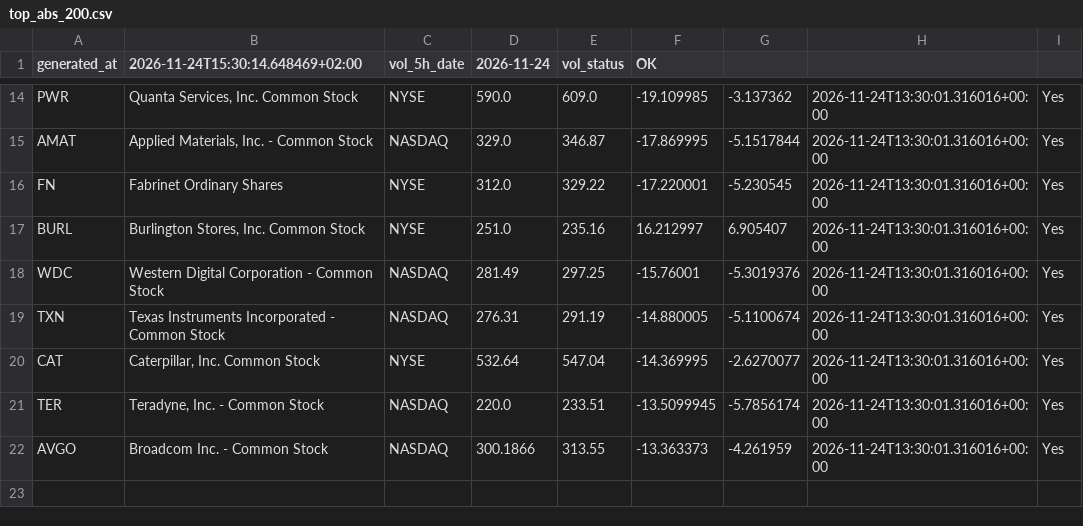
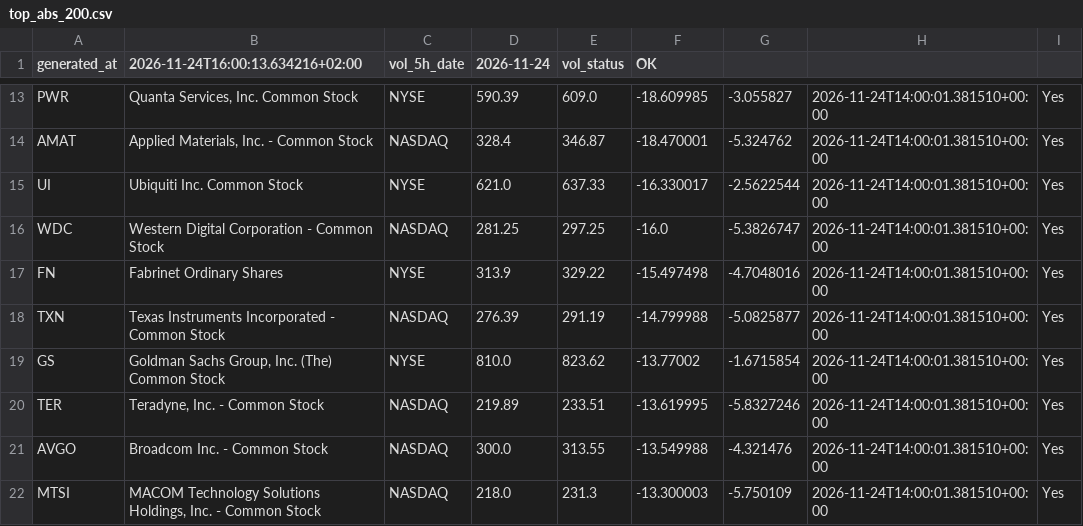
Before and after one commit to alonsadan1970/daily-stocks-data, a CSV file: top_abs_200.csv, drawn as a sheet; only a part is shown, gaps mark what is left out; removed rows and columns are numbered as before the commit, all else as after; the diff covers the shown part only; the diff names each change by its address in the sheet, - before the commit and + after, or states it on an @@ line.

```diff
--- a/top_abs_200.csv
+++ b/top_abs_200.csv
-B1: 2026-11-24T15:30:14.648469+02:00
+B1: 2026-11-24T16:00:13.634216+02:00
-D13 (2026-11-24): 590.0
+D13 (2026-11-24): 590.39
-F13 (OK): -19.109985
+F13 (OK): -18.609985
-G13: -3.137362
+G13: -3.055827
-H13:H14: 2026-11-24T13:30:01.316016+00:00
+H13:H14: 2026-11-24T14:00:01.381510+00:00
-D14 (2026-11-24): 329.0
+D14 (2026-11-24): 328.4
-F14 (OK): -17.869995
+F14 (OK): -18.470001
-G14: -5.1517844
+G14: -5.324762
-row 16: FN | Fabrinet Ordinary Shares | NYSE | 312.0 | 329.22 | -17.220001 | -5.230545 | 2026-11-24T13:30:01.316016+00:00 | Yes
-row 17: BURL | Burlington Stores, Inc. Common Stock | NYSE | 251.0 | 235.16 | 16.212997 | 6.905407 | 2026-11-24T13:30:01.316016+00:00 | Yes
+row 15: UI | Ubiquiti Inc. Common Stock | NYSE | 621.0 | 637.33 | -16.330017 | -2.5622544 | 2026-11-24T14:00:01.381510+00:00 | Yes
-D16 (2026-11-24): 281.49
+D16 (2026-11-24): 281.25
-F16 (OK): -15.76001
+F16 (OK): -16.0
-G16: -5.3019376
+G16: -5.3826747
-H16: 2026-11-24T13:30:01.316016+00:00
+H16: 2026-11-24T14:00:01.381510+00:00
+row 17: FN | Fabrinet Ordinary Shares | NYSE | 313.9 | 329.22 | -15.497498 | -4.7048016 | 2026-11-24T14:00:01.381510+00:00 | Yes
-D18 (2026-11-24): 276.31
+D18 (2026-11-24): 276.39
-F18 (OK): -14.880005
+F18 (OK): -14.799988
-G18: -5.1100674
+G18: -5.0825877
-H18: 2026-11-24T13:30:01.316016+00:00
+H18: 2026-11-24T14:00:01.381510+00:00
-row 20: CAT | Caterpillar, Inc. Common Stock | NYSE | 532.64 | 547.04 | -14.369995 | -2.6270077 | 2026-11-24T13:30:01.316016+00:00 | Yes
+row 19: GS | Goldman Sachs Group, Inc. (The) Common Stock | NYSE | 810.0 | 823.62 | -13.77002 | -1.6715854 | 2026-11-24T14:00:01.381510+00:00 | Yes
-D20 (2026-11-24): 220.0
+D20 (2026-11-24): 219.89
-F20 (OK): -13.5099945
+F20 (OK): -13.619995
-G20: -5.7856174
+G20: -5.8327246
-H20:H21: 2026-11-24T13:30:01.316016+00:00
+H20:H21: 2026-11-24T14:00:01.381510+00:00
-D21 (2026-11-24): 300.1866
+D21 (2026-11-24): 300.0
-F21 (OK): -13.363373
+F21 (OK): -13.549988
-G21: -4.261959
+G21: -4.321476
+row 22: MTSI | MACOM Technology Solutions Holdings, Inc. - Common Stock | NASDAQ | 218.0 | 231.3 | -13.300003 | -5.750109 | 2026-11-24T14:00:01.381510+00:00 | Yes
```
Also changed, not shown: 3 added rows, 4 removed rows and 28 edited cells elsewhere in this file, top_abs.csv, top_pct.csv.
